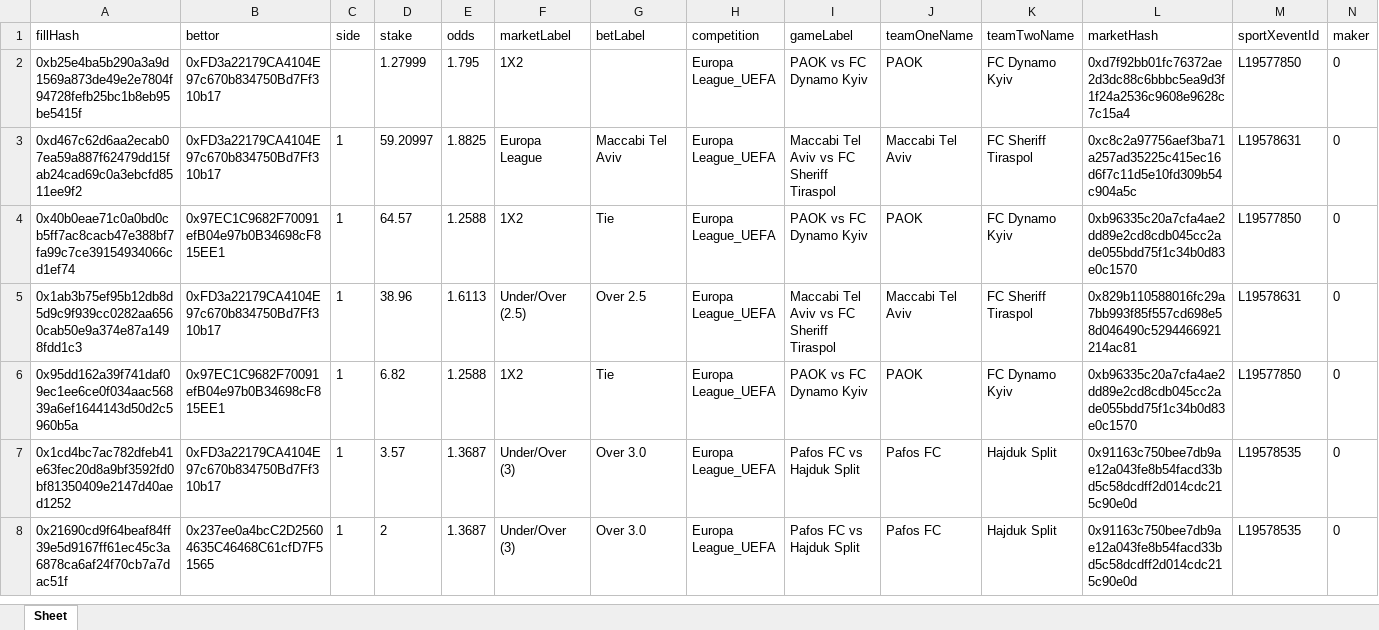
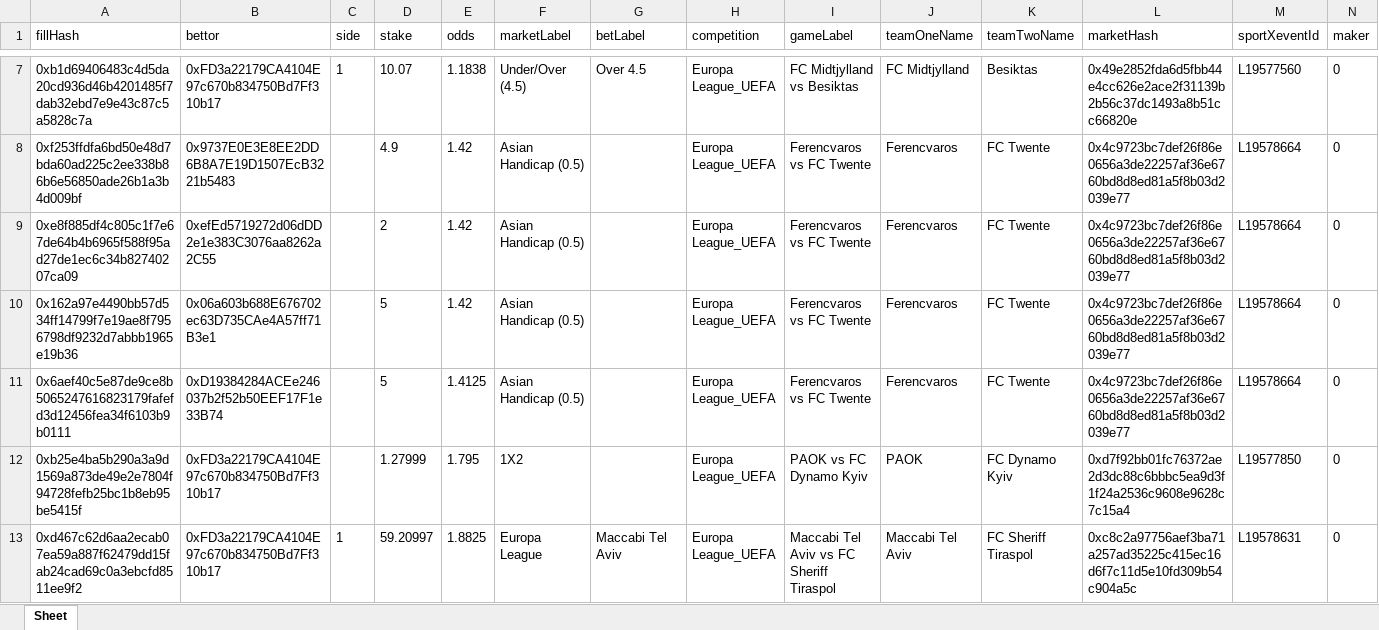
Before and after one commit to aimidas1/transactions_sxbet, an Excel workbook: data/sxbet/ligas/Europa League_UEFA/trades.xlsx, sheet Sheet, drawn as a sheet; only a part is shown, gaps mark what is left out; the shorter side is filled out with more unchanged rows; values as stored, in another font and other column widths than the file's, no borders; rows hold the shown columns only; the diff covers the shown part only; the diff names each change by its address in the sheet, - before the commit and + after, or states it on an @@ line.

Commit message:
Update soccer trades 2026-07-30 02:02:15 UTC

```diff
--- a/data/sxbet/ligas/Europa League_UEFA/trades.xlsx (sheet Sheet)
+++ b/data/sxbet/ligas/Europa League_UEFA/trades.xlsx (sheet Sheet)
+row 7: 0xb1d69406483c4d5da20cd936d46b4201485f7dab32ebd7e9e43c87c5a5828c7a | 0xFD3a22179CA4104E97c670b834750Bd7Ff310b17 | 1 | 10.07 | 1.1838 | Under/Over (4.5) | Over 4.5 | Europa League_UEFA | FC Midtjylland vs Besiktas | FC Midtjylland | Besiktas | 0x49e2852fda6d5fbb44e4cc626e2ace2f31139b2b56c37dc1493a8b51cc66820e | L19577560 | 0
+row 8: 0xf253ffdfa6bd50e48d7bda60ad225c2ee338b86b6e56850ade26b1a3b4d009bf | 0x9737E0E3E8EE2DD6B8A7E19D1507EcB3221b5483 |  | 4.9 | 1.42 | Asian Handicap (0.5) |  | Europa League_UEFA | Ferencvaros vs FC Twente | Ferencvaros | FC Twente | 0x4c9723bc7def26f86e0656a3de22257af36e6760bd8d8ed81a5f8b03d2039e77 | L19578664 | 0
+row 9: 0xe8f885df4c805c1f7e67de64b4b6965f588f95ad27de1ec6c34b82740207ca09 | 0xefEd5719272d06dDD2e1e383C3076aa8262a2C55 |  | 2 | 1.42 | Asian Handicap (0.5) |  | Europa League_UEFA | Ferencvaros vs FC Twente | Ferencvaros | FC Twente | 0x4c9723bc7def26f86e0656a3de22257af36e6760bd8d8ed81a5f8b03d2039e77 | L19578664 | 0
+row 10: 0x162a97e4490bb57d534ff14799f7e19ae8f7956798df9232d7abbb1965e19b36 | 0x06a603b688E676702ec63D735CAe4A57ff71B3e1 |  | 5 | 1.42 | Asian Handicap (0.5) |  | Europa League_UEFA | Ferencvaros vs FC Twente | Ferencvaros | FC Twente | 0x4c9723bc7def26f86e0656a3de22257af36e6760bd8d8ed81a5f8b03d2039e77 | L19578664 | 0
+row 11: 0x6aef40c5e87de9ce8b5065247616823179fafefd3d12456fea34f6103b9b0111 | 0xD19384284ACEe246037b2f52b50EEF17F1e33B74 |  | 5 | 1.4125 | Asian Handicap (0.5) |  | Europa League_UEFA | Ferencvaros vs FC Twente | Ferencvaros | FC Twente | 0x4c9723bc7def26f86e0656a3de22257af36e6760bd8d8ed81a5f8b03d2039e77 | L19578664 | 0
```
Also changed, not shown: 5 added rows elsewhere in this sheet, data/sxbet/ligas/Campeonato Brasileiro/trades.xlsx, data/sxbet/ligas/Copa Sudamericana/trades.xlsx, 11 other files.
